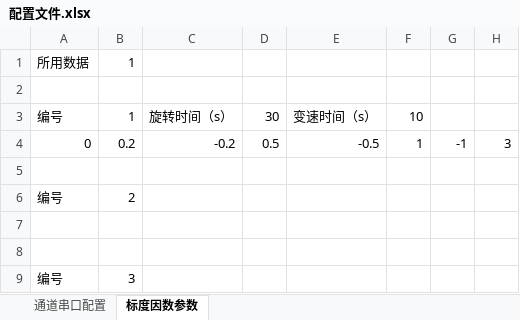
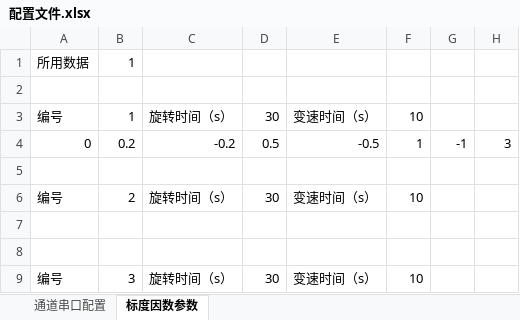
Before and after one commit to zhulufeng/FogTest, an Excel workbook: bin/Debug/配置文件.xlsx, sheet 标度因数参数, drawn as a sheet; only a part is shown; values as stored, in another font and other column widths than the file's, no borders; the diff names each change by its address in the sheet, - before the commit and + after, or states it on an @@ line.

```diff
--- a/bin/Debug/配置文件.xlsx (sheet 标度因数参数)
+++ b/bin/Debug/配置文件.xlsx (sheet 标度因数参数)
-C6: (empty)
+C6: 旋转时间（s）
-D6: (empty)
+D6: 30
-E6: (empty)
+E6: 变速时间（s）
-F6: (empty)
+F6: 10
-C9: (empty)
+C9: 旋转时间（s）
-D9: (empty)
+D9: 30
-E9: (empty)
+E9: 变速时间（s）
-F9: (empty)
+F9: 10
```
Also changed, not shown: sheet 通道串口配置, 3 other files.
